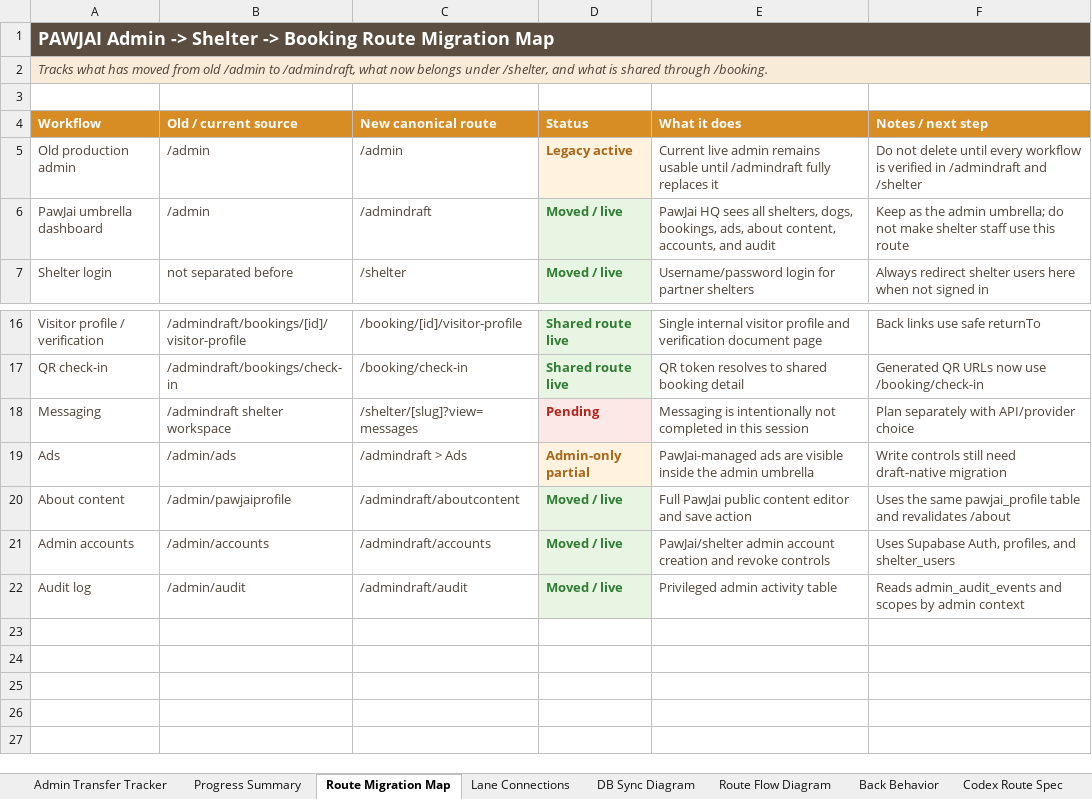
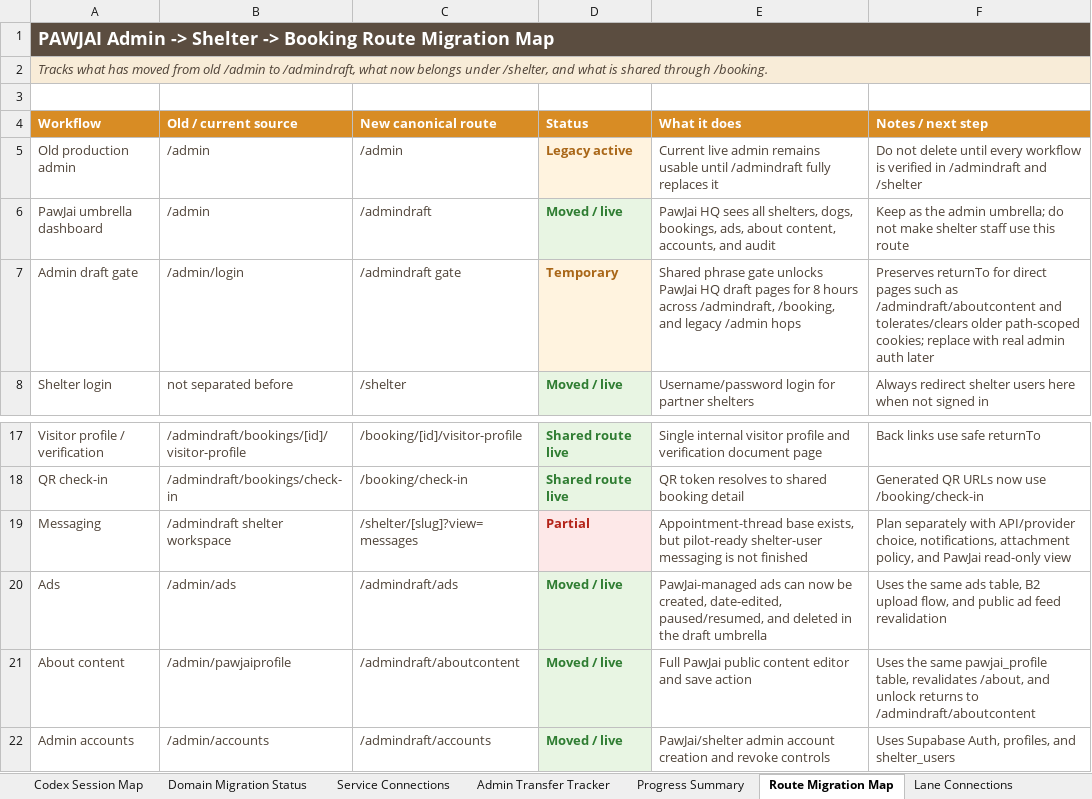
Before and after one commit to pawjaipet/pawjai-mvp, an Excel workbook: outputs/admin-transfer-tracker-20260705/pawjai-admin-transfer-tracker.xlsx, sheet Route Migration Map, drawn as a sheet; only a part is shown, gaps mark what is left out; the shorter side is filled out with more unchanged rows; values as stored, in another font and other column widths than the file's, no borders; addresses are those after the commit; the diff names each change by its address in the sheet, - before the commit and + after, or states it on an @@ line.

Commit message:
Prepare messaging pipeline for launch

```diff
--- a/outputs/admin-transfer-tracker-20260705/pawjai-admin-transfer-tracker.xlsx (sheet Route Migration Map)
+++ b/outputs/admin-transfer-tracker-20260705/pawjai-admin-transfer-tracker.xlsx (sheet Route Migration Map)
+sheet tab: Codex Session Map
+sheet tab: Domain Migration Status
+sheet tab: Service Connections
+row 7: Admin draft gate | /admin/login | /admindraft gate | Temporary | Shared phrase gate unlocks PawJai HQ draft pages for 8 hours across /admindraft, /booking, and legacy /admin hops | Preserves returnTo for direct pages such as /admindraft/aboutcontent and tolerates/clears older path-scoped cookies; replace with real admin auth later
-D19 (Status): Pending
+D19 (Status): Partial
-E19 (What it does): Messaging is intentionally not completed in this session
+E19 (What it does): Appointment-thread base exists, but pilot-ready shelter-user messaging is not finished
-F19 (Notes / next step): …with API/provider choice
+F19 (Notes / next step): …with API/provider choice, notifications, attachment policy, and PawJai read-only view
-C20 (New canonical route): /admindraft > Ads
+C20 (New canonical route): /admindraft/ads
-D20 (Status): Admin-only partial
+D20 (Status): Moved / live
-D20 text colour: #A96617
+D20 text colour: #2F7D32
-E20 (What it does): PawJai-managed ads are visible inside the admin umbrella
+E20 (What it does): PawJai-managed ads can now be created, date-edited, paused/resumed, and deleted in the draft umbrella
-F20 (Notes / next step): Write controls still need draft-native migration
+F20 (Notes / next step): Uses the same ads table, B2 upload flow, and public ad feed revalidation
-F21 (Notes / next step): …same pawjai_profile table and revalidates /about
+F21 (Notes / next step): …same pawjai_profile table, revalidates /about, and unlock returns to /admindraft/aboutcontent
```
Also changed, not shown: sheet Lane Connections, sheet Diagram Gallery, sheet Codex Route Spec, sheet DB Sync Diagram, sheet Route Flow Diagram, sheet Architecture Advice, 5 more sheets, other sheet tabs, charts or pictures, 6 other files.
